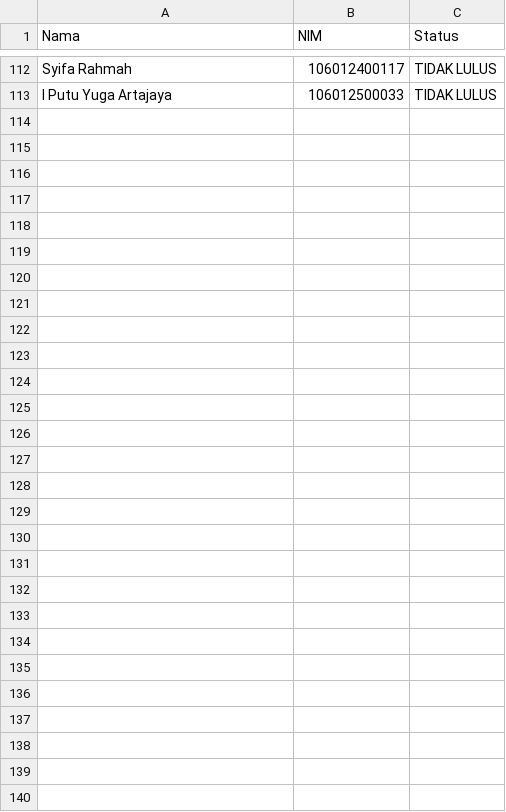
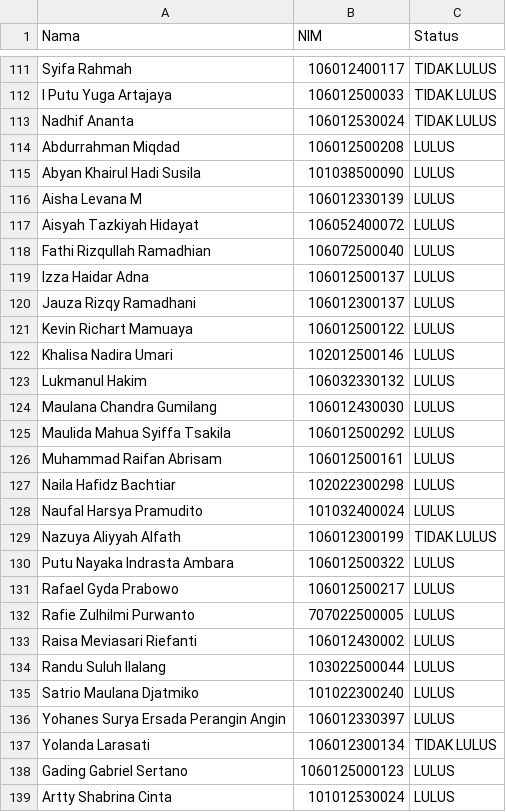
Before and after one commit to Sentienn/nnm-status-revealer, a CSV file: public/data.csv, drawn as a sheet; only a part is shown, gaps mark what is left out; the diff covers the shown part only.

```diff
--- a/public/data.csv
+++ b/public/data.csv
@@ -113 +112,28 @@ Syifa Rahmah;106012400117;TIDAK LULUS
 I Putu Yuga Artajaya;106012500033;TIDAK LULUS
+Nadhif Ananta;106012530024;TIDAK LULUS
+Abdurrahman Miqdad;106012500208;LULUS
+Abyan Khairul Hadi Susila;101038500090;LULUS
+Aisha Levana M;106012330139;LULUS
+Aisyah Tazkiyah Hidayat;106052400072;LULUS
+Fathi Rizqullah Ramadhian;106072500040;LULUS
+Izza Haidar Adna;106012500137;LULUS
+Jauza Rizqy Ramadhani;106012300137;LULUS
+Kevin Richart Mamuaya;106012500122;LULUS
+Khalisa Nadira Umari;102012500146;LULUS
+Lukmanul Hakim;106032330132;LULUS
+Maulana Chandra Gumilang;106012430030;LULUS
+Maulida Mahua Syiffa Tsakila;106012500292;LULUS
+Muhammad Raifan Abrisam;106012500161;LULUS
+Naila Hafidz Bachtiar;102022300298;LULUS
+Naufal Harsya Pramudito;101032400024;LULUS
+Nazuya Aliyyah Alfath;106012300199;TIDAK LULUS
+Putu Nayaka Indrasta Ambara;106012500322;LULUS
+Rafael Gyda Prabowo;106012500217;LULUS
+Rafie Zulhilmi Purwanto;707022500005;LULUS
+Raisa Meviasari Riefanti;106012430002;LULUS
+Randu Suluh Ilalang;103022500044;LULUS
+Satrio Maulana Djatmiko;101022300240;LULUS
+Yohanes Surya Ersada Perangin Angin;106012330397;LULUS
+Yolanda Larasati;106012300134;TIDAK LULUS
+Gading Gabriel Sertano;1060125000123;LULUS
+Artty Shabrina Cinta;101012530024;LULUS
```
Also changed, not shown: 1 removed row and 14 edited cells elsewhere in this file, 1 other file.
